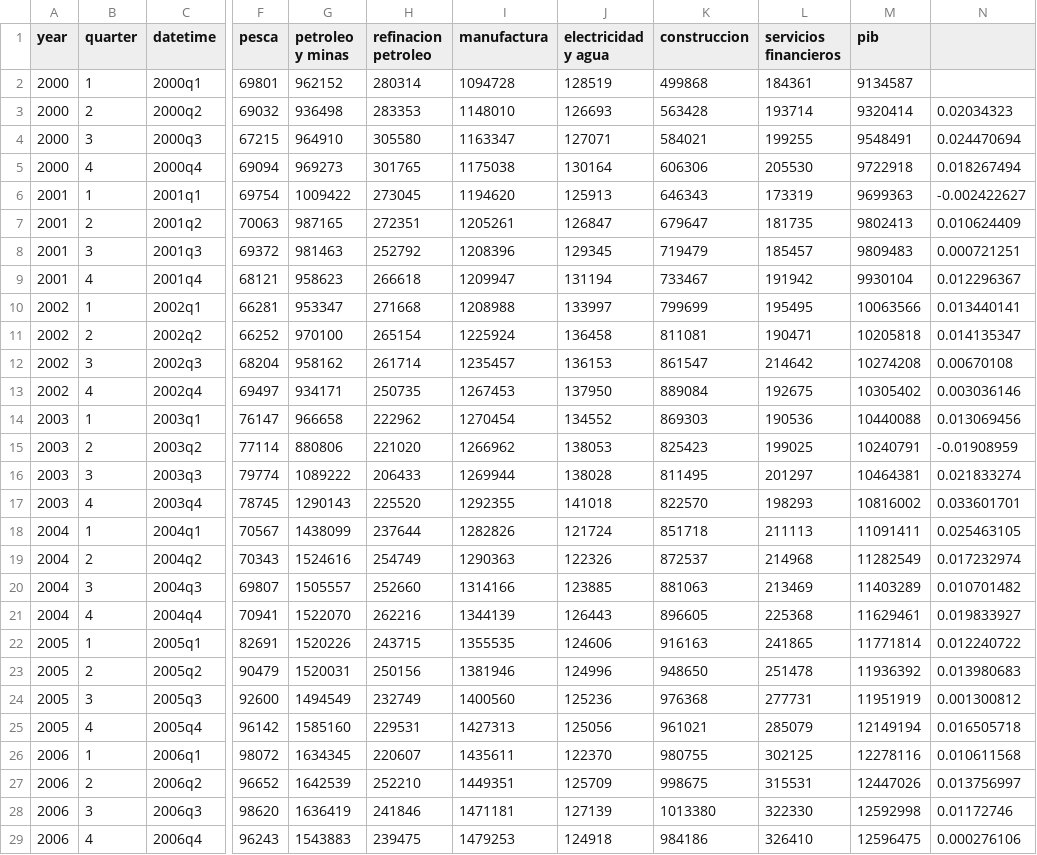
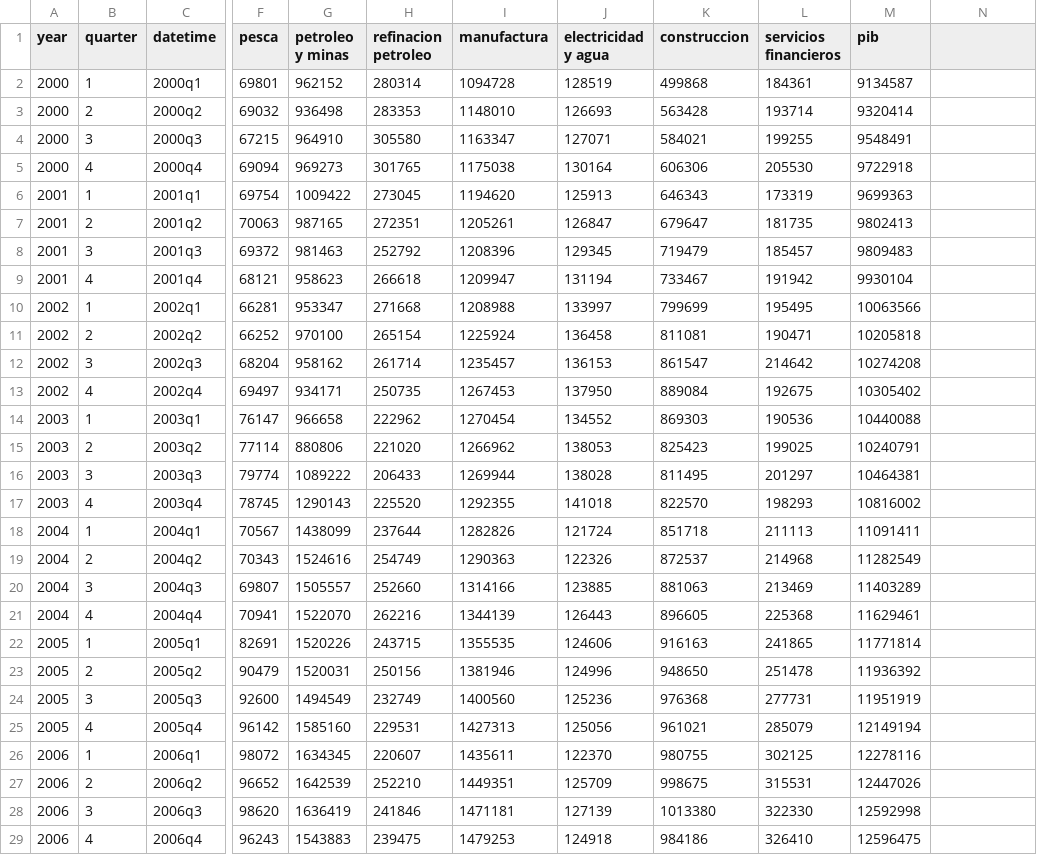
Before and after one commit to jslr1997/ECOG2046, a CSV file: notebooks/CTASTRIM110.csv, drawn as a sheet; only a part is shown, gaps mark what is left out; the diff covers the shown part only; the diff names each change by its address in the sheet, - before the commit and + after, or states it on an @@ line.

Commit message:
notebook 5 raiz unitaria

```diff
--- a/notebooks/CTASTRIM110.csv
+++ b/notebooks/CTASTRIM110.csv
-N3: 0.02034323
+N3: (empty)
-N4: 0.024470694
+N4: (empty)
-N5: 0.018267494
+N5: (empty)
-N6: -0.002422627
+N6: (empty)
-N7: 0.010624409
+N7: (empty)
-N8: 0.000721251
+N8: (empty)
-N9: 0.012296367
+N9: (empty)
-N10: 0.013440141
+N10: (empty)
-N11: 0.014135347
+N11: (empty)
-N12: 0.00670108
+N12: (empty)
-N13: 0.003036146
+N13: (empty)
-N14: 0.013069456
+N14: (empty)
-N15: -0.01908959
+N15: (empty)
-N16: 0.021833274
+N16: (empty)
-N17: 0.033601701
+N17: (empty)
-N18: 0.025463105
+N18: (empty)
-N19: 0.017232974
+N19: (empty)
-N20: 0.010701482
+N20: (empty)
-N21: 0.019833927
+N21: (empty)
-N22: 0.012240722
+N22: (empty)
-N23: 0.013980683
+N23: (empty)
-N24: 0.001300812
+N24: (empty)
-N25: 0.016505718
+N25: (empty)
-N26: 0.010611568
+N26: (empty)
-N27: 0.013756997
+N27: (empty)
-N28: 0.01172746
+N28: (empty)
-N29: 0.000276106
+N29: (empty)
```
Also changed, not shown: 52 edited cells elsewhere in this file, 7 other files.
